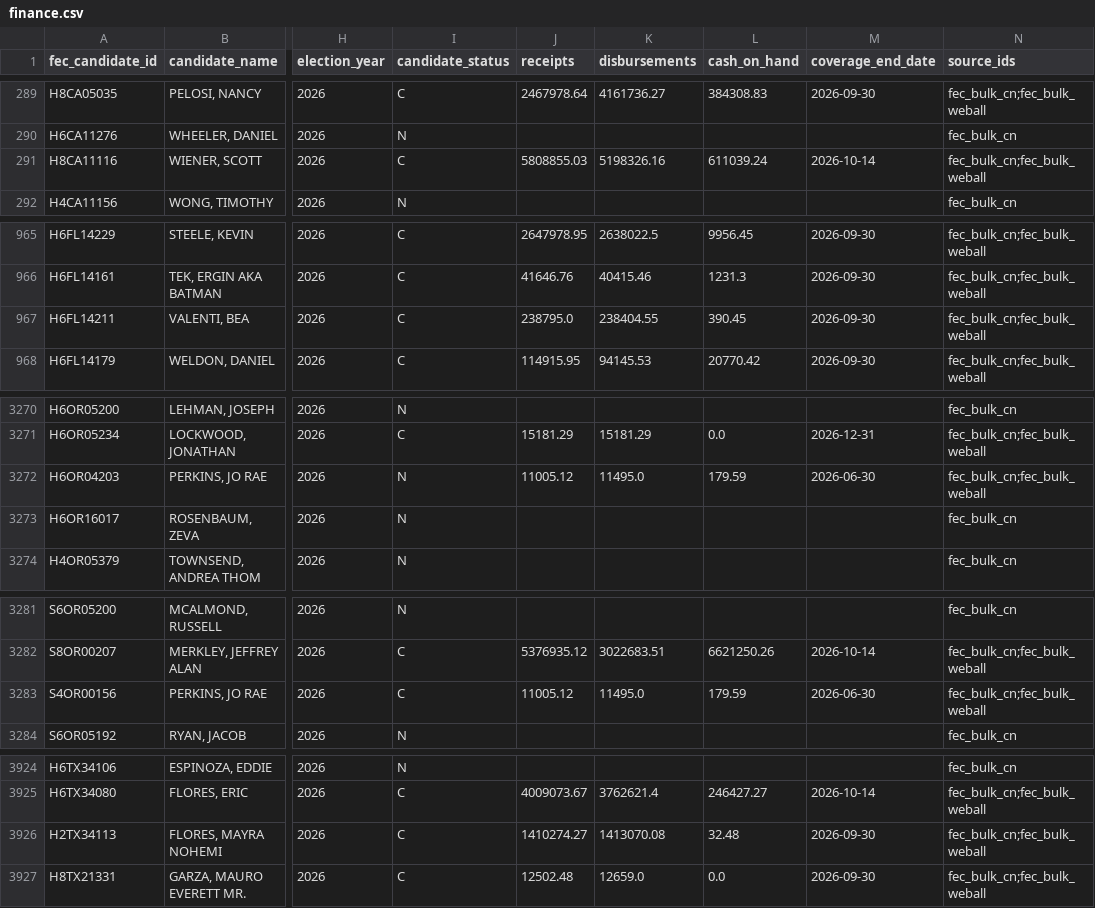
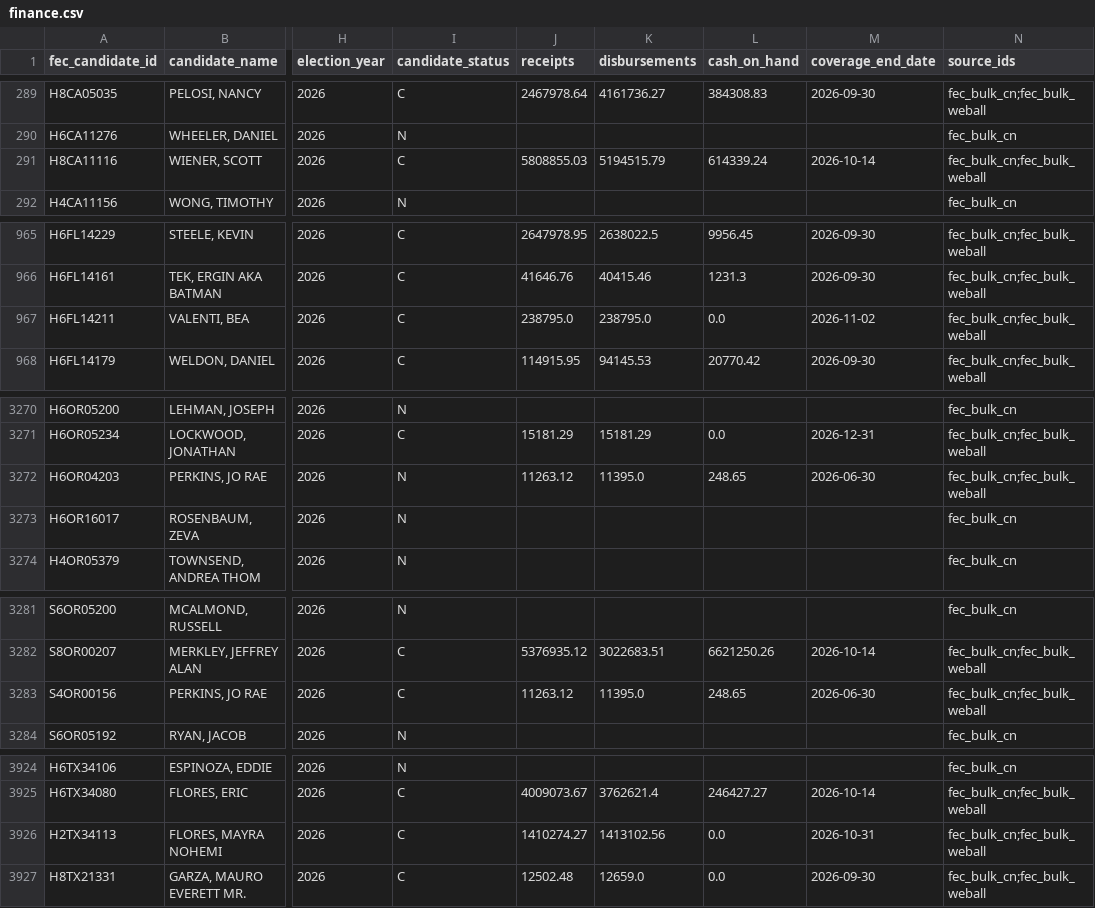
Before and after one commit to TMHSDigital/USA-Election-Tracker, a CSV file: fec/finance.csv, drawn as a sheet; only a part is shown, gaps mark what is left out; the diff covers the shown part only; the diff names each change by its address in the sheet, - before the commit and + after, or states it on an @@ line.

```diff
--- a/fec/finance.csv
+++ b/fec/finance.csv
-K291 (disbursements): 5198326.16
+K291 (disbursements): 5194515.79
-L291 (cash_on_hand): 611039.24
+L291 (cash_on_hand): 614339.24
-K967 (disbursements): 238404.55
+K967 (disbursements): 238795.0
-L967 (cash_on_hand): 390.45
+L967 (cash_on_hand): 0.0
-M967 (coverage_end_date): 2026-09-30
+M967 (coverage_end_date): 2026-11-02
-J3272 (receipts): 11005.12
+J3272 (receipts): 11263.12
-K3272 (disbursements): 11495.0
+K3272 (disbursements): 11395.0
-L3272 (cash_on_hand): 179.59
+L3272 (cash_on_hand): 248.65
-J3283 (receipts): 11005.12
+J3283 (receipts): 11263.12
-K3283 (disbursements): 11495.0
+K3283 (disbursements): 11395.0
-L3283 (cash_on_hand): 179.59
+L3283 (cash_on_hand): 248.65
-K3926 (disbursements): 1413070.08
+K3926 (disbursements): 1413102.56
-L3926 (cash_on_hand): 32.48
+L3926 (cash_on_hand): 0.0
-M3926 (coverage_end_date): 2026-09-30
+M3926 (coverage_end_date): 2026-10-31
```
Also changed, not shown: 2 edited cells elsewhere in this file, 8 other files.
